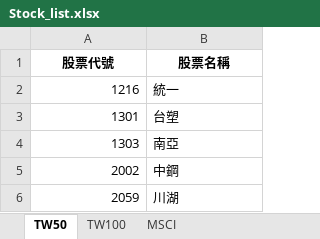
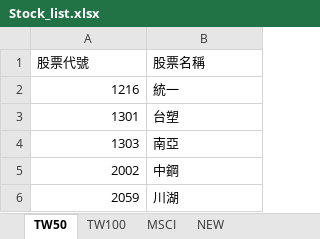
Before and after one commit to chung05/Stock, an Excel workbook: Stock_list.xlsx, sheet TW50, drawn as a sheet; only a part is shown; values as stored, in another font and other column widths than the file's, no borders; the diff names each change by its address in the sheet, - before the commit and + after, or states it on an @@ line.

```diff
--- a/Stock_list.xlsx (sheet TW50)
+++ b/Stock_list.xlsx (sheet TW50)
+sheet tab: NEW
@@ A1:B1 bold: on → off, alignment: center → left @@
```
Also changed, not shown: sheet MSCI, sheet TW100.
